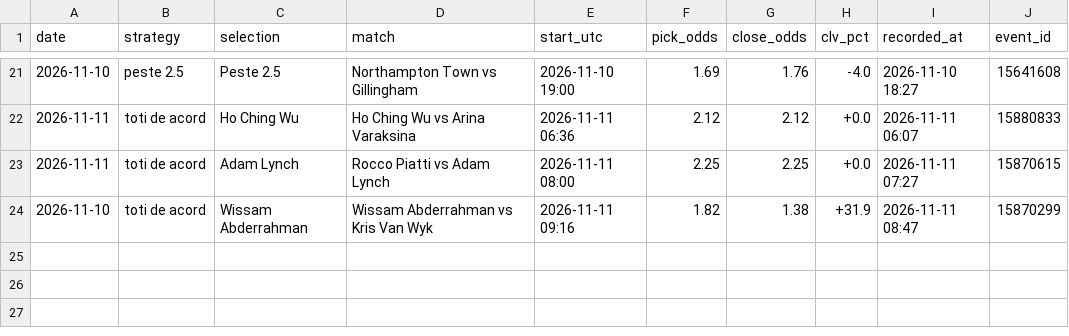
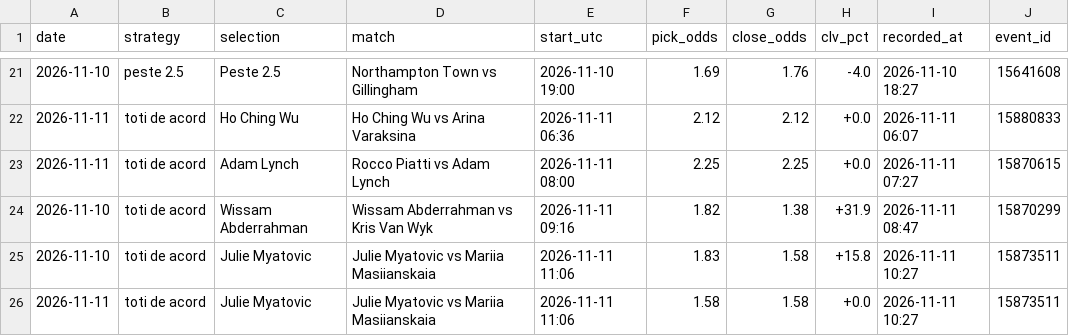
Before and after one commit to andrei0182/live, a CSV file: data/clv_log.csv, drawn as a sheet; only a part is shown, gaps mark what is left out.

```diff
--- a/data/clv_log.csv
+++ b/data/clv_log.csv
@@ -24 +24,3 @@ date,strategy,selection,match,start_utc,pick_odds,close_odds,clv_pct,recorded_at
 2026-11-10,toti de acord,Wissam Abderrahman,Wissam Abderrahman vs Kris Van Wyk,2026-11-11 09:16,1.82,1.38,+31.9,2026-11-11 08:47,15870299
+2026-11-10,toti de acord,Julie Myatovic,Julie Myatovic vs Mariia Masiianskaia,2026-11-11 11:06,1.83,1.58,+15.8,2026-11-11 10:27,15873511
+2026-11-11,toti de acord,Julie Myatovic,Julie Myatovic vs Mariia Masiianskaia,2026-11-11 11:06,1.58,1.58,+0.0,2026-11-11 10:27,15873511
```
